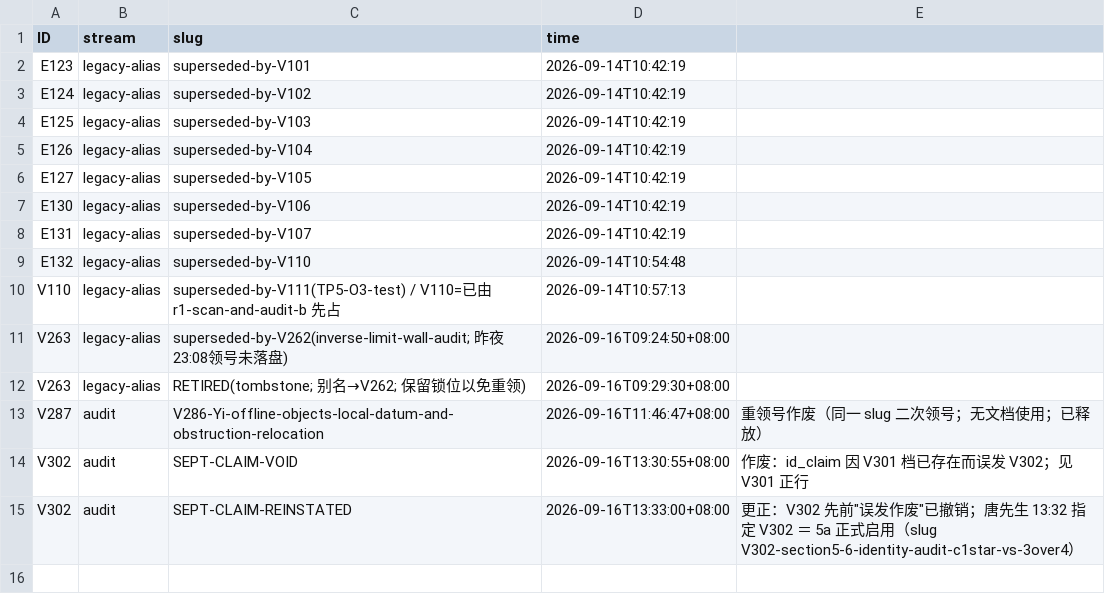
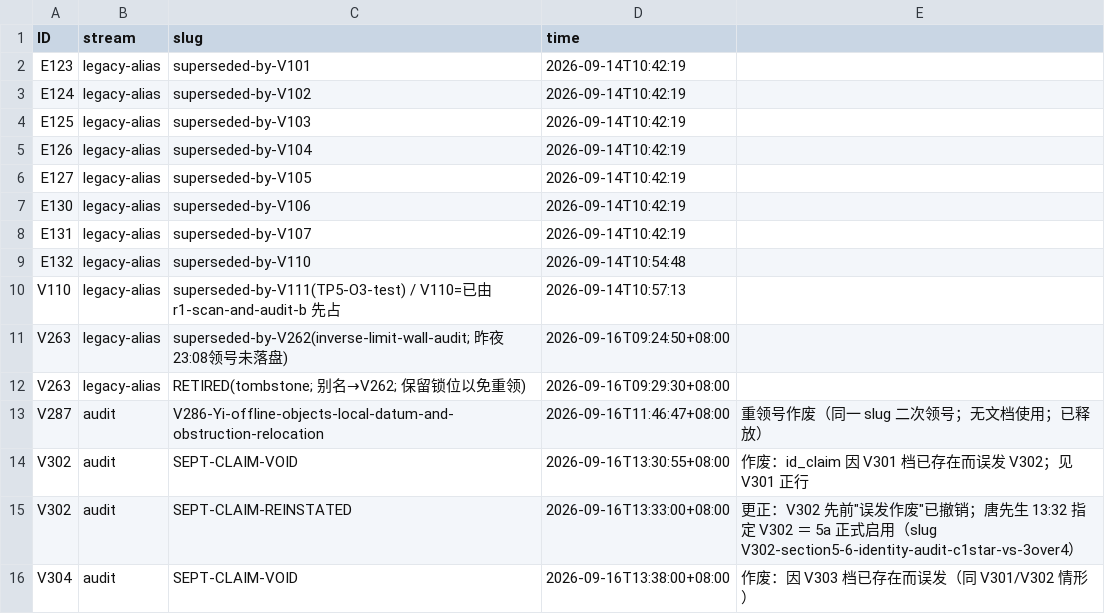
Before and after one commit to wxtanghui2023/dn-positivity, a TSV file: docs/ID-ALIASES.tsv, drawn as a sheet; the diff names each change by its address in the sheet, - before the commit and + after, or states it on an @@ line.

```diff
--- a/docs/ID-ALIASES.tsv
+++ b/docs/ID-ALIASES.tsv
+row 16: V304 | audit | SEPT-CLAIM-VOID | 2026-09-16T13:38:00+08:00 | 作废：因 V303 档已存在而误发（同 V301/V302 情形）
```
Also changed, not shown: docs/ID-CLAIMS.tsv.
